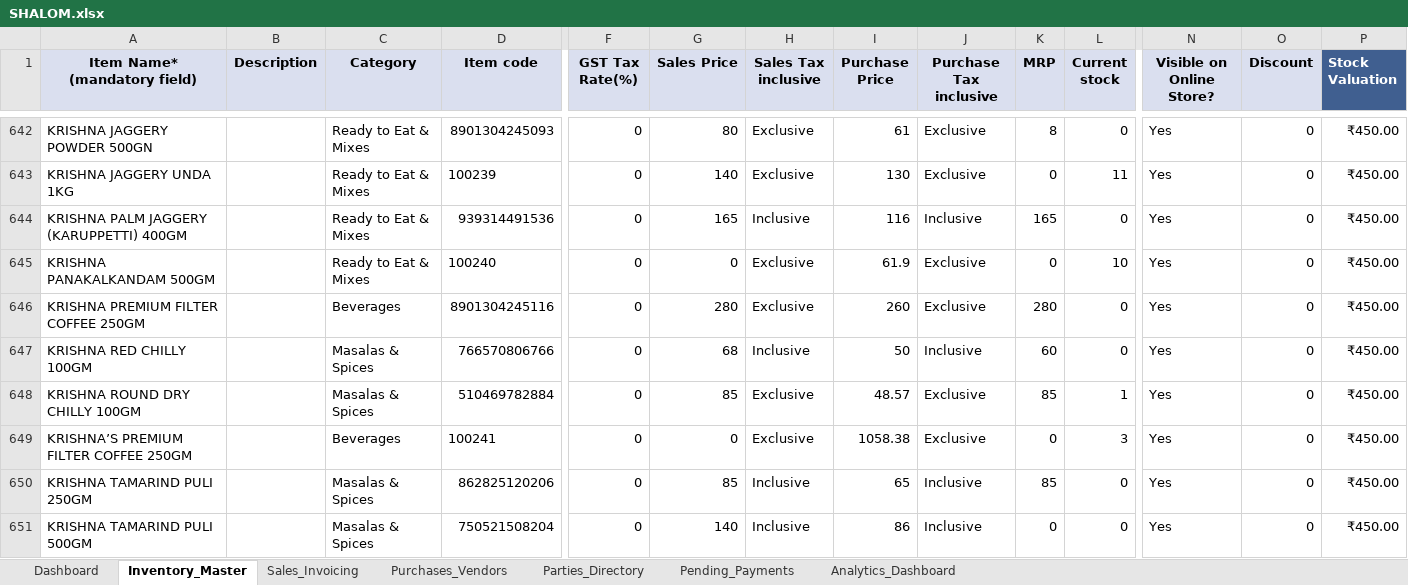
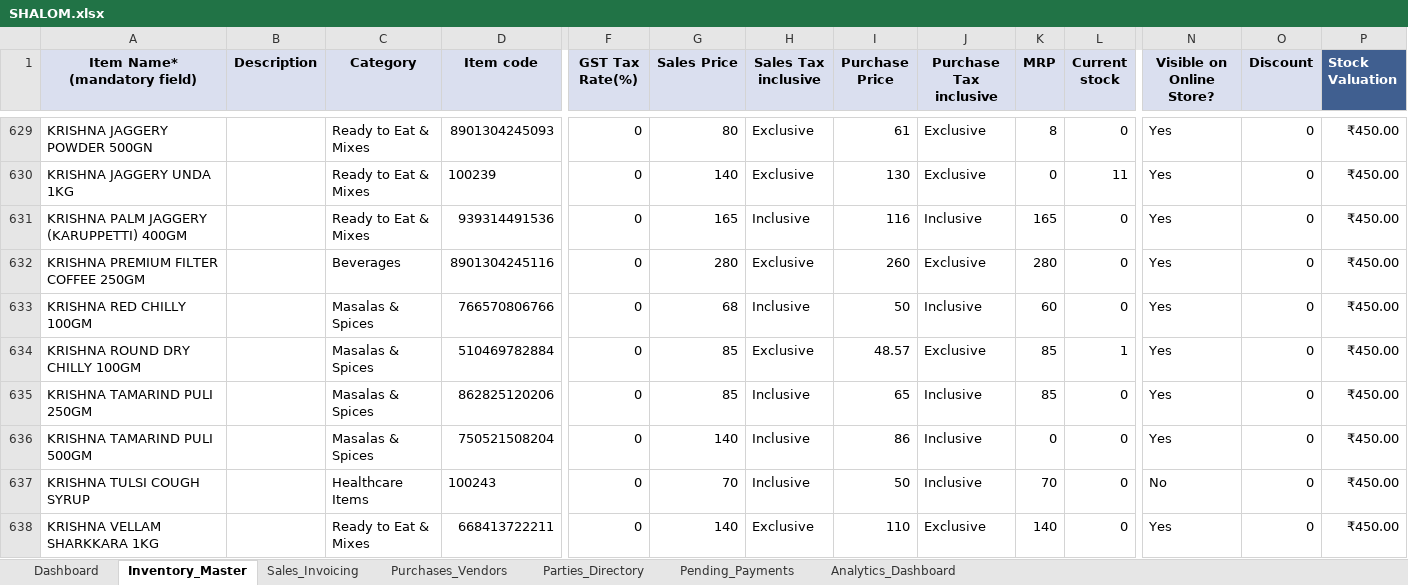
Before and after one commit to johnjoyraj/Shalom, an Excel workbook: SHALOM.xlsx, sheet Inventory_Master, drawn as a sheet; only a part is shown, gaps mark what is left out; the shorter side is filled out with more unchanged rows; values as stored, in another font and other column widths than the file's, no borders; rows hold the shown columns only; the diff covers the shown part only; the diff names each change by its address in the sheet, - before the commit and + after, or states it on an @@ line.

```diff
--- a/SHALOM.xlsx (sheet Inventory_Master)
+++ b/SHALOM.xlsx (sheet Inventory_Master)
-row 645: KRISHNA PANAKALKANDAM 500GM |  | Ready to Eat & Mixes | 100240 | 0 | 0 | Exclusive | 61.9 | Exclusive | 0 | 10 | Yes | 0 | ₹450.00
-row 649: KRISHNA’S PREMIUM FILTER COFFEE 250GM |  | Beverages | 100241 | 0 | 0 | Exclusive | 1058.38 | Exclusive | 0 | 3 | Yes | 0 | ₹450.00
```
Also changed, not shown: 52 removed rows elsewhere in this sheet, 5 other files.
